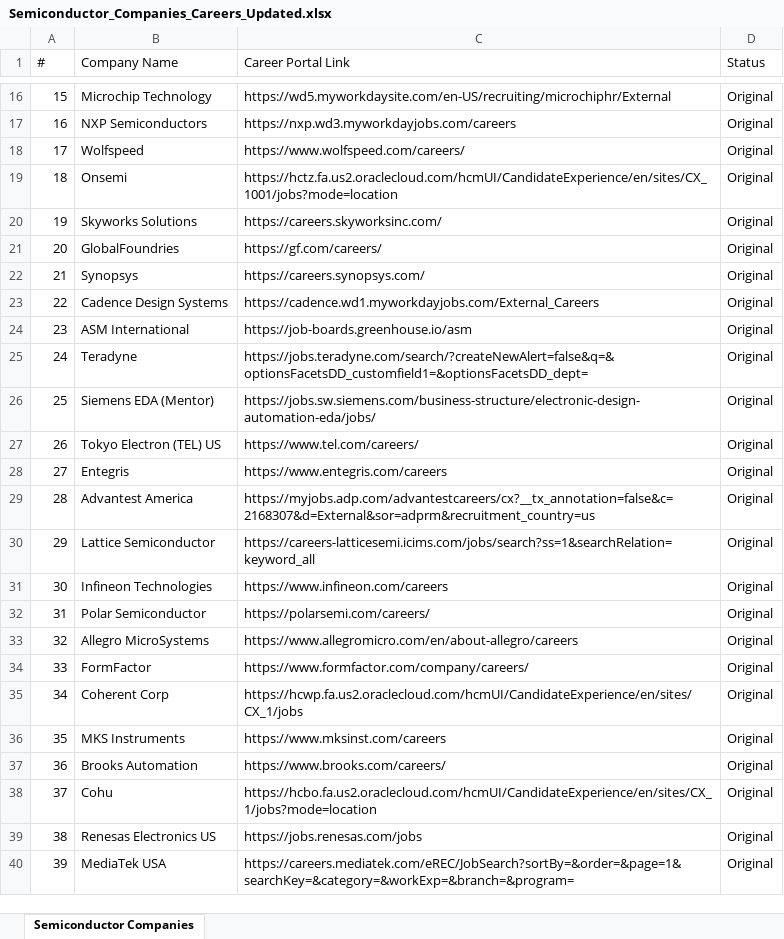
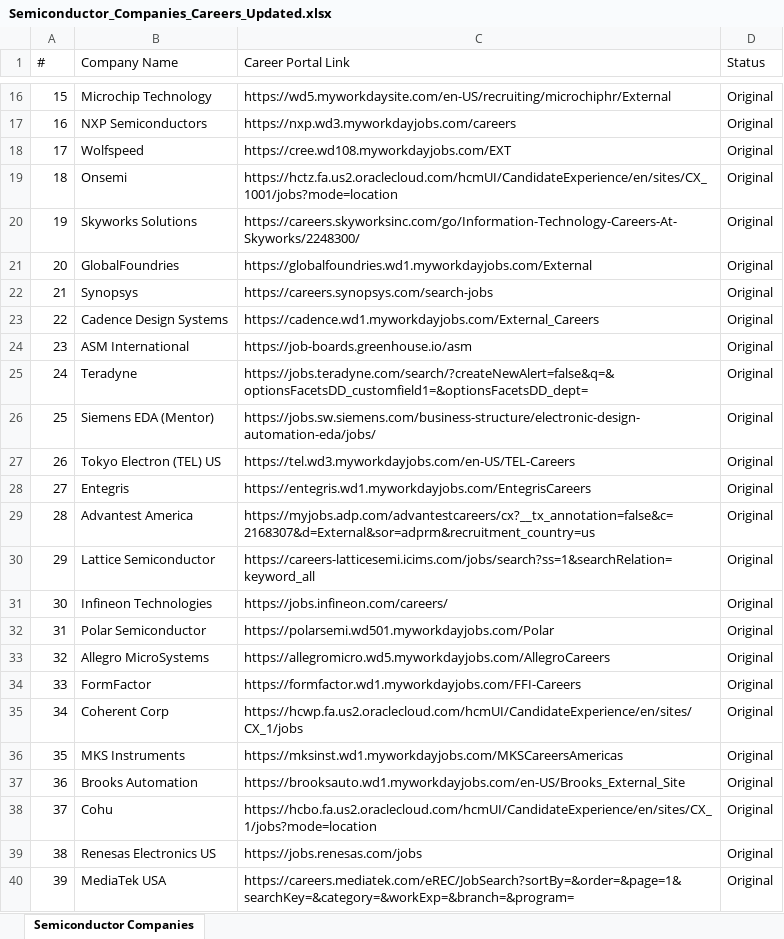
Before and after one commit to aarifm-pfw/job-search-agent, an Excel workbook: data/Semiconductor_Companies_Careers_Updated.xlsx, sheet Semiconductor Companies, drawn as a sheet; only a part is shown, gaps mark what is left out; values as stored, in another font and other column widths than the file's, no cell formats; the diff covers the shown part only; the diff names each change by its address in the sheet, - before the commit and + after, or states it on an @@ line.

Commit message:
semi companies links update

```diff
--- a/data/Semiconductor_Companies_Careers_Updated.xlsx (sheet Semiconductor Companies)
+++ b/data/Semiconductor_Companies_Careers_Updated.xlsx (sheet Semiconductor Companies)
-C18 (Career Portal Link): https://www.wolfspeed.com/careers/
+C18 (Career Portal Link): https://cree.wd108.myworkdayjobs.com/EXT
-C20 (Career Portal Link): https://careers.skyworksinc.com/
+C20 (Career Portal Link): https://careers.skyworksinc.com/go/Information-Technology-Careers-At-Skyworks/2248300/
-C21 (Career Portal Link): https://gf.com/careers/
+C21 (Career Portal Link): https://globalfoundries.wd1.myworkdayjobs.com/External
-C22 (Career Portal Link): https://careers.synopsys.com/
+C22 (Career Portal Link): https://careers.synopsys.com/search-jobs
-C27 (Career Portal Link): https://www.tel.com/careers/
+C27 (Career Portal Link): https://tel.wd3.myworkdayjobs.com/en-US/TEL-Careers
-C28 (Career Portal Link): https://www.entegris.com/careers
+C28 (Career Portal Link): https://entegris.wd1.myworkdayjobs.com/EntegrisCareers
-C31 (Career Portal Link): https://www.infineon.com/careers
+C31 (Career Portal Link): https://jobs.infineon.com/careers/
-C32 (Career Portal Link): https://polarsemi.com/careers/
+C32 (Career Portal Link): https://polarsemi.wd501.myworkdayjobs.com/Polar
-C33 (Career Portal Link): https://www.allegromicro.com/en/about-allegro/careers
+C33 (Career Portal Link): https://allegromicro.wd5.myworkdayjobs.com/AllegroCareers
-C34 (Career Portal Link): https://www.formfactor.com/company/careers/
+C34 (Career Portal Link): https://formfactor.wd1.myworkdayjobs.com/FFI-Careers
-C36 (Career Portal Link): https://www.mksinst.com/careers
+C36 (Career Portal Link): https://mksinst.wd1.myworkdayjobs.com/MKSCareersAmericas
-C37 (Career Portal Link): https://www.brooks.com/careers/
+C37 (Career Portal Link): https://brooksauto.wd1.myworkdayjobs.com/en-US/Brooks_External_Site
```
Also changed, not shown: 13 edited cells elsewhere in this sheet, cell formats.
